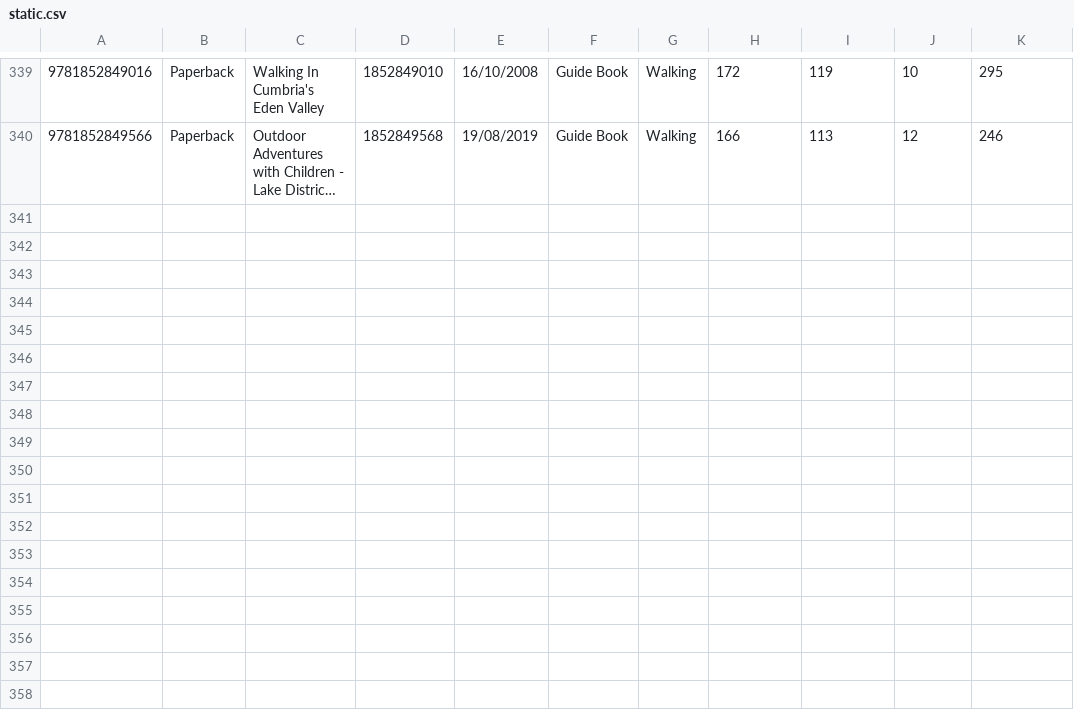
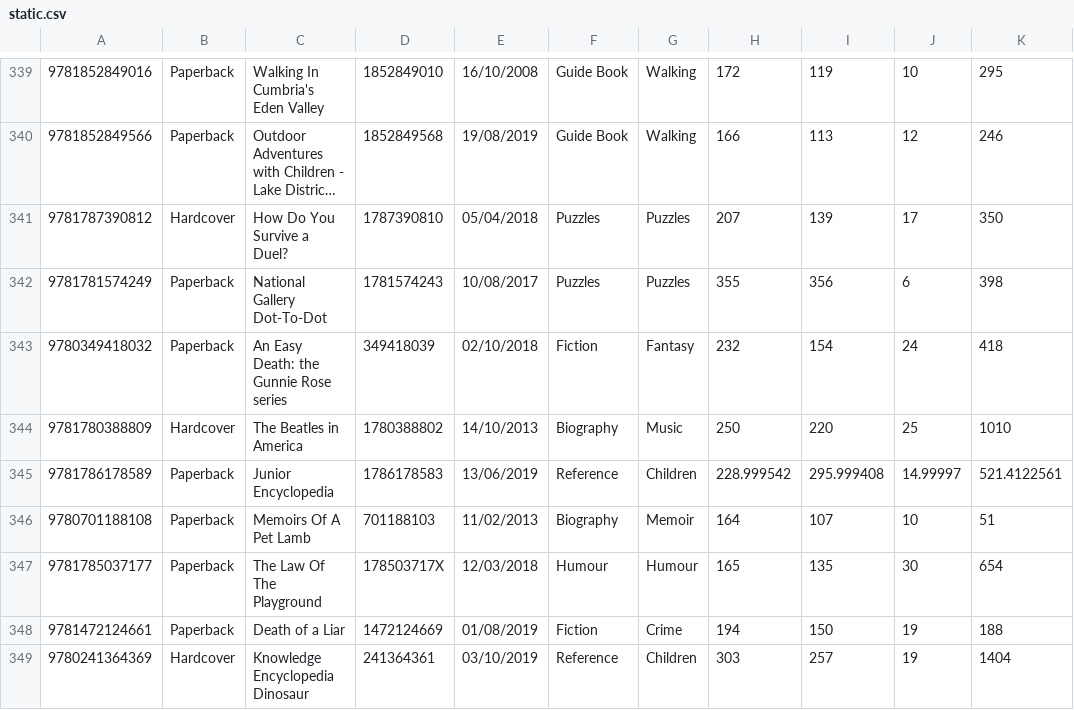
Before and after one commit to danhorsley/discountbooks, a CSV file: dbviz/static.csv, drawn as a sheet; only a part is shown, gaps mark what is left out; long unchanged cells end in …; the diff names each change by its address in the sheet, - before the commit and + after, or states it on an @@ line.

```diff
--- a/dbviz/static.csv
+++ b/dbviz/static.csv
+row 341: 9781787390812 | Hardcover | How Do You Survive a Duel? | 1787390810 | 05/04/2018 | Puzzles | Puzzles | 207 | 139 | 17 | 350
+row 342: 9781781574249 | Paperback | National Gallery Dot-To-Dot | 1781574243 | 10/08/2017 | Puzzles | Puzzles | 355 | 356 | 6 | 398
+row 343: 9780349418032 | Paperback | An Easy Death: the Gunnie Rose series | 349418039 | 02/10/2018 | Fiction | Fantasy | 232 | 154 | 24 | 418
+row 344: 9781780388809 | Hardcover | The Beatles in America | 1780388802 | 14/10/2013 | Biography | Music | 250 | 220 | 25 | 1010
+row 345: 9781786178589 | Paperback | Junior Encyclopedia | 1786178583 | 13/06/2019 | Reference | Children | 228.999542 | 295.999408 | 14.99997 | 521.4122561
+row 346: 9780701188108 | Paperback | Memoirs Of A Pet Lamb | 701188103 | 11/02/2013 | Biography | Memoir | 164 | 107 | 10 | 51
+row 347: 9781785037177 | Paperback | The Law Of The Playground | 178503717X | 12/03/2018 | Humour | Humour | 165 | 135 | 30 | 654
+row 348: 9781472124661 | Paperback | Death of a Liar | 1472124669 | 01/08/2019 | Fiction | Crime | 194 | 150 | 19 | 188
+row 349: 9780241364369 | Hardcover | Knowledge Encyclopedia Dinosaur | 241364361 | 03/10/2019 | Reference | Children | 303 | 257 | 19 | 1404
```
Also changed, not shown: dbviz/analysis.csv, 4 other files.
